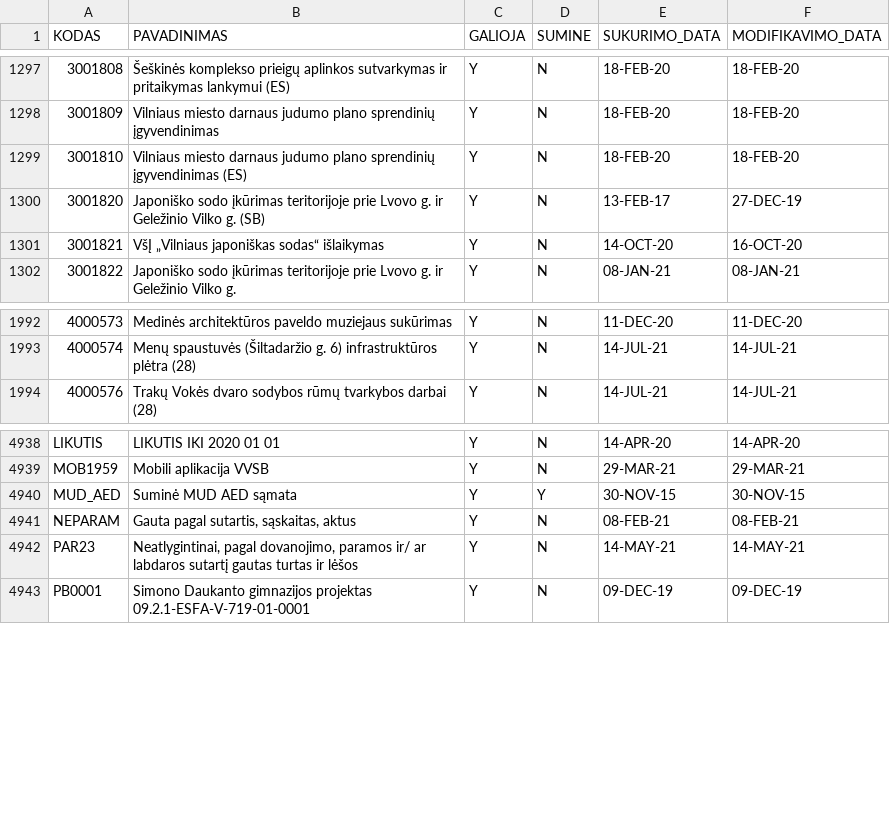
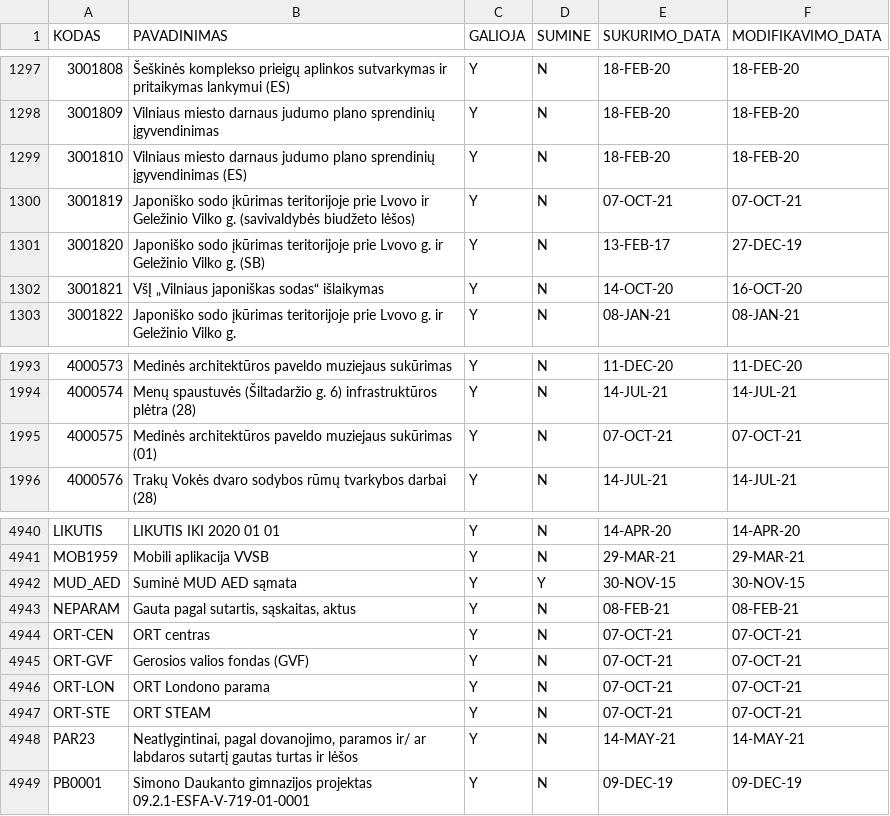
Before and after one commit to vilnius/biudzetas, a CSV file: data/16_vms_samatu_klasifikatorius.csv, drawn as a sheet; only a part is shown, gaps mark what is left out.

```diff
--- a/data/16_vms_samatu_klasifikatorius.csv
+++ b/data/16_vms_samatu_klasifikatorius.csv
@@ -1299,2 +1299,3 @@ KODAS;PAVADINIMAS;GALIOJA;SUMINE;SUKURIMO_DATA;MODIFIKAVIMO_DATA
 3001810;"Vilniaus miesto darnaus judumo plano sprendinių įgyvendinimas (ES)";Y;N;18-FEB-20;18-FEB-20
+3001819;"Japoniško sodo įkūrimas teritorijoje prie Lvovo ir Geležinio Vilko g. (savivaldybės biudžeto lėšos)";Y;N;07-OCT-21;07-OCT-21
 3001820;"Japoniško sodo įkūrimas teritorijoje prie Lvovo g. ir Geležinio Vilko g. (SB)";Y;N;13-FEB-17;27-DEC-19
@@ -1993,2 +1994,3 @@ KODAS;PAVADINIMAS;GALIOJA;SUMINE;SUKURIMO_DATA;MODIFIKAVIMO_DATA
 4000574;"Menų spaustuvės (Šiltadaržio g. 6) infrastruktūros plėtra (28)";Y;N;14-JUL-21;14-JUL-21
+4000575;"Medinės architektūros paveldo muziejaus sukūrimas (01)";Y;N;07-OCT-21;07-OCT-21
 4000576;"Trakų Vokės dvaro sodybos rūmų tvarkybos darbai (28)";Y;N;14-JUL-21;14-JUL-21
@@ -4941,2 +4943,6 @@ MUD_AED;"Suminė MUD AED sąmata";Y;Y;30-NOV-15;30-NOV-15
 NEPARAM;"Gauta pagal sutartis, sąskaitas, aktus";Y;N;08-FEB-21;08-FEB-21
+ORT-CEN;"ORT centras";Y;N;07-OCT-21;07-OCT-21
+ORT-GVF;"Gerosios valios fondas (GVF)";Y;N;07-OCT-21;07-OCT-21
+ORT-LON;"ORT Londono parama";Y;N;07-OCT-21;07-OCT-21
+ORT-STE;"ORT STEAM";Y;N;07-OCT-21;07-OCT-21
 PAR23;"Neatlygintinai, pagal dovanojimo, paramos ir/ ar labdaros sutartį gautas turtas ir lėšos";Y;N;14-MAY-21;14-MAY-21
```
Also changed, not shown: data/6_biudzeto_iplauku_suvestine.csv, 6 other files.
